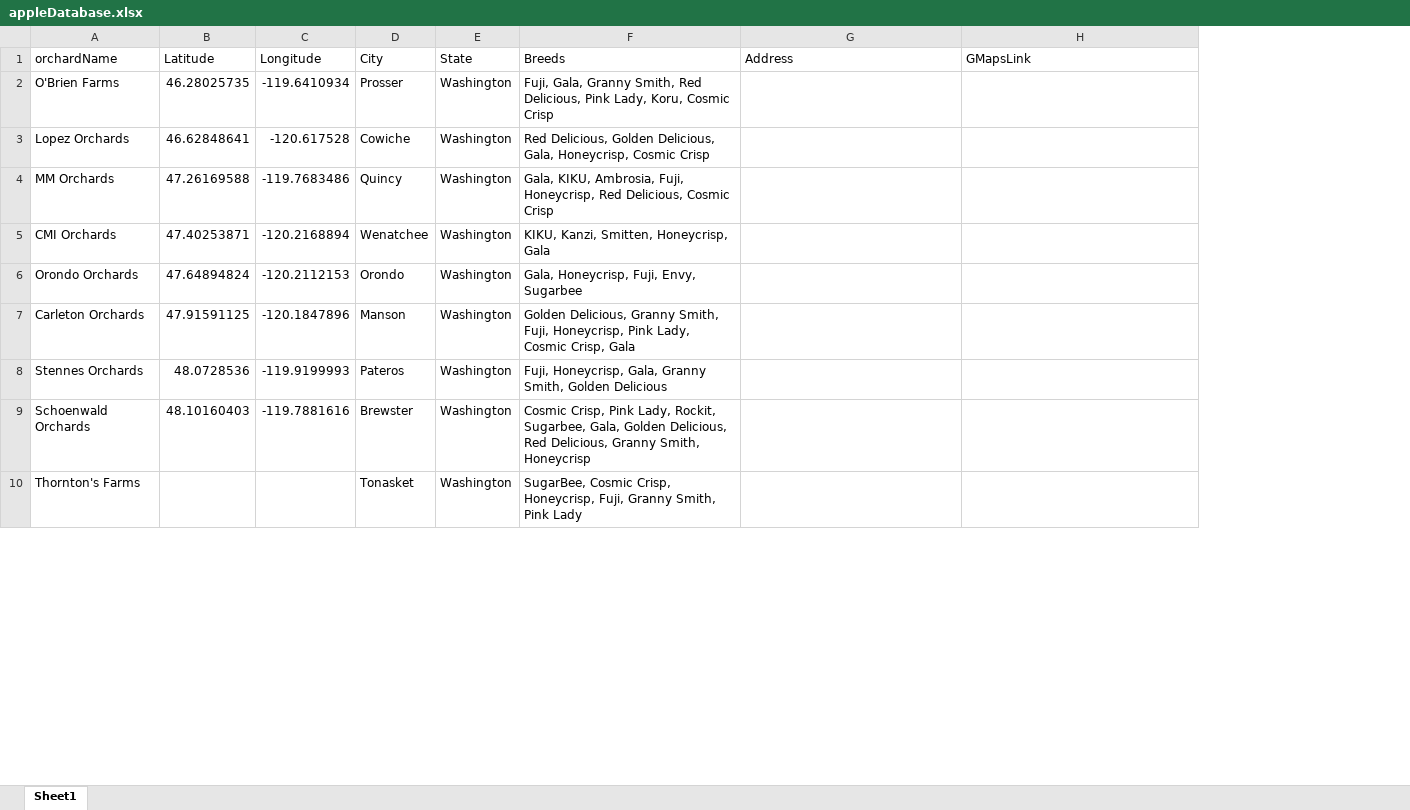
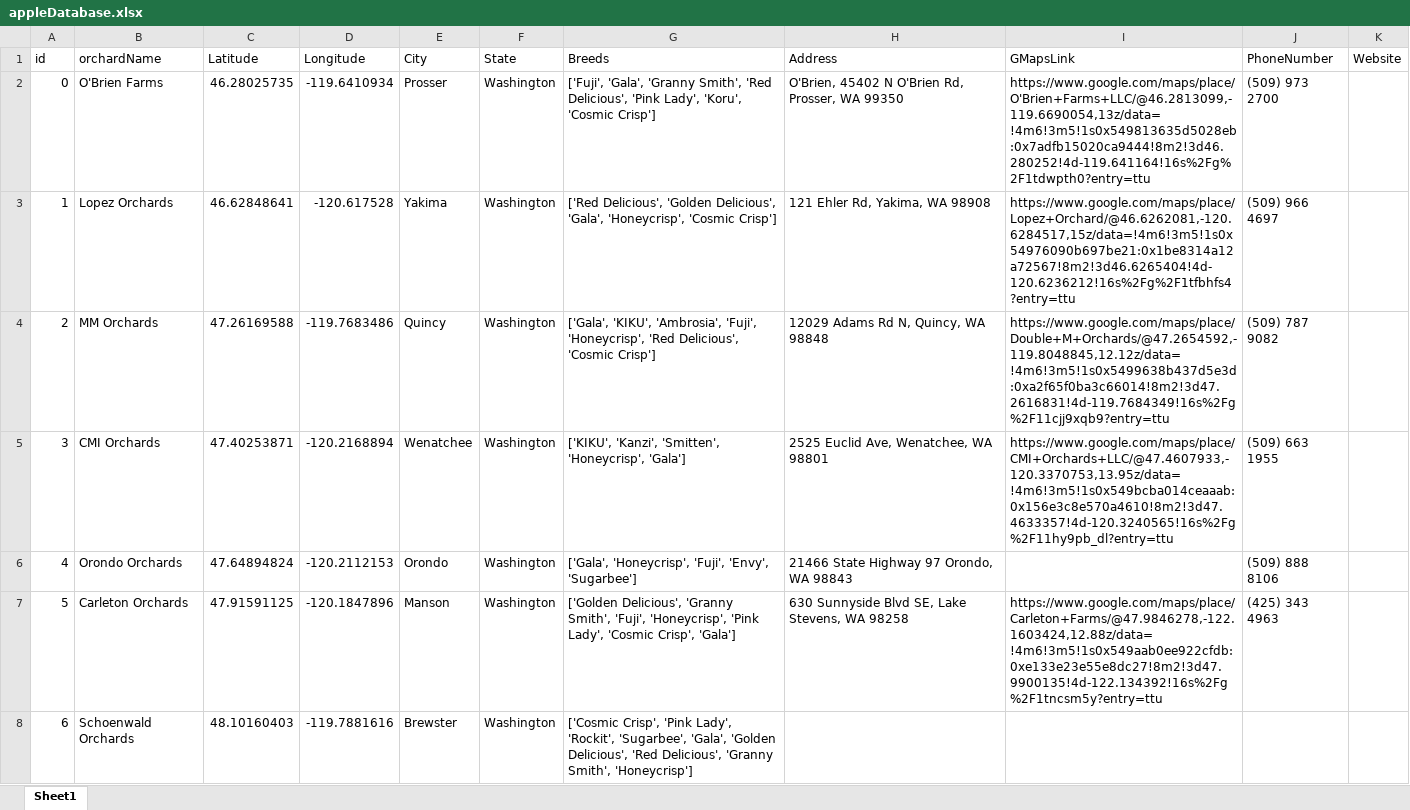
Before and after one commit to d-legg/webMapping, an Excel workbook: Abundant Apples/appleDatabase.xlsx, sheet Sheet1, drawn as a sheet; only a part is shown; values as stored, in another font and other column widths than the file's, no borders; removed rows and columns are numbered as before the commit, all else as after; the diff covers the shown part only; the diff names each change by its address in the sheet, - before the commit and + after, or states it on an @@ line.

```diff
--- a/Abundant Apples/appleDatabase.xlsx (sheet Sheet1)
+++ b/Abundant Apples/appleDatabase.xlsx (sheet Sheet1)
+column A (id), rows 2-8: 0 | 1 | 2 | 3 | 4 | 5 | 6
+column J (PhoneNumber), rows 2-7: (509) 973 2700 | (509) 966 4697 | (509) 787 9082 | (509) 663 1955 | (509) 888 8106 | (425) 343 4963
+column K (Website), empty
-G2 (Breeds): Fuji, Gala, Granny Smith, Red Delicious, Pink Lady, Koru, Cosmic Crisp
+G2 (Breeds): ['Fuji', 'Gala', 'Granny Smith', 'Red Delicious', 'Pink Lady', 'Koru', 'Cosmic Crisp']
-H2 (Address): (empty)
+H2 (Address): O'Brien, 45402 N O'Brien Rd, Prosser, WA 99350
-I2 (GMapsLink): (empty)
+I2 (GMapsLink): https://www.google.com/maps/place/O'Brien+Farms+LLC/@46.2813099,-119.6690054,13z/data=!4m6!3m5!1s0x549813635d5028eb:0x7adfb15020ca9444!8m2!3d46.280252!4d-119.641164!16s%2Fg%2F1tdwpth0?entry=ttu
-E3 (City): Cowiche
+E3 (City): Yakima
-G3 (Breeds): Red Delicious, Golden Delicious, Gala, Honeycrisp, Cosmic Crisp
+G3 (Breeds): ['Red Delicious', 'Golden Delicious', 'Gala', 'Honeycrisp', 'Cosmic Crisp']
-H3 (Address): (empty)
+H3 (Address): 121 Ehler Rd, Yakima, WA 98908
-I3 (GMapsLink): (empty)
+I3 (GMapsLink): https://www.google.com/maps/place/Lopez+Orchard/@46.6262081,-120.6284517,15z/data=!4m6!3m5!1s0x54976090b697be21:0x1be8314a12a72567!8m2!3d46.6265404!4d-120.6236212!16s%2Fg%2F1tfbhfs4?entry=ttu
-G4 (Breeds): Gala, KIKU, Ambrosia, Fuji, Honeycrisp, Red Delicious, Cosmic Crisp
+G4 (Breeds): ['Gala', 'KIKU', 'Ambrosia', 'Fuji', 'Honeycrisp', 'Red Delicious', 'Cosmic Crisp']
-H4 (Address): (empty)
+H4 (Address): 12029 Adams Rd N, Quincy, WA 98848
-I4 (GMapsLink): (empty)
+I4 (GMapsLink): https://www.google.com/maps/place/Double+M+Orchards/@47.2654592,-119.8048845,12.12z/data=!4m6!3m5!1s0x5499638b437d5e3d:0xa2f65f0ba3c66014!8m2!3d47.2616831!4d-119.7684349!16s%2Fg%2F11cjj9xqb9?entry=ttu
-G5 (Breeds): KIKU, Kanzi, Smitten, Honeycrisp, Gala
+G5 (Breeds): ['KIKU', 'Kanzi', 'Smitten', 'Honeycrisp', 'Gala']
-H5 (Address): (empty)
+H5 (Address): 2525 Euclid Ave, Wenatchee, WA 98801
-I5 (GMapsLink): (empty)
+I5 (GMapsLink): https://www.google.com/maps/place/CMI+Orchards+LLC/@47.4607933,-120.3370753,13.95z/data=!4m6!3m5!1s0x549bcba014ceaaab:0x156e3c8e570a4610!8m2!3d47.4633357!4d-120.3240565!16s%2Fg%2F11hy9pb_dl?entry=ttu
-G6 (Breeds): Gala, Honeycrisp, Fuji, Envy, Sugarbee
+G6 (Breeds): ['Gala', 'Honeycrisp', 'Fuji', 'Envy', 'Sugarbee']
-H6 (Address): (empty)
+H6 (Address): 21466 State Highway 97 Orondo, WA 98843
-G7 (Breeds): Golden Delicious, Granny Smith, Fuji, Honeycrisp, Pink Lady, Cosmic Crisp, Gala
+G7 (Breeds): ['Golden Delicious', 'Granny Smith', 'Fuji', 'Honeycrisp', 'Pink Lady', 'Cosmic Crisp', 'Gala']
-H7 (Address): (empty)
+H7 (Address): 630 Sunnyside Blvd SE, Lake Stevens, WA 98258
-I7 (GMapsLink): (empty)
+I7 (GMapsLink): https://www.google.com/maps/place/Carleton+Farms/@47.9846278,-122.1603424,12.88z/data=!4m6!3m5!1s0x549aab0ee922cfdb:0xe133e23e55e8dc27!8m2!3d47.9900135!4d-122.134392!16s%2Fg%2F1tncsm5y?entry=ttu
-row 8: Stennes Orchards | 48.0728536 | -119.9199993 | Pateros | Washington | Fuji, Honeycrisp, Gala, Granny Smith, Golden Delicious
-G8 (Breeds): Cosmic Crisp, Pink Lady, Rockit, Sugarbee, Gala, Golden Delicious, Red Delicious, Granny Smith, Honeycrisp
+G8 (Breeds): ['Cosmic Crisp', 'Pink Lady', 'Rockit', 'Sugarbee', 'Gala', 'Golden Delicious', 'Red Delicious', 'Granny Smith', 'Honeycrisp']
-row 10: Thornton's Farms |  |  | Tonasket | Washington | SugarBee, Cosmic Crisp, Honeycrisp, Fuji, Granny Smith, Pink Lady
```
Also changed, not shown: 30 added rows and 1 edited cell elsewhere in this sheet, 8 other files.
